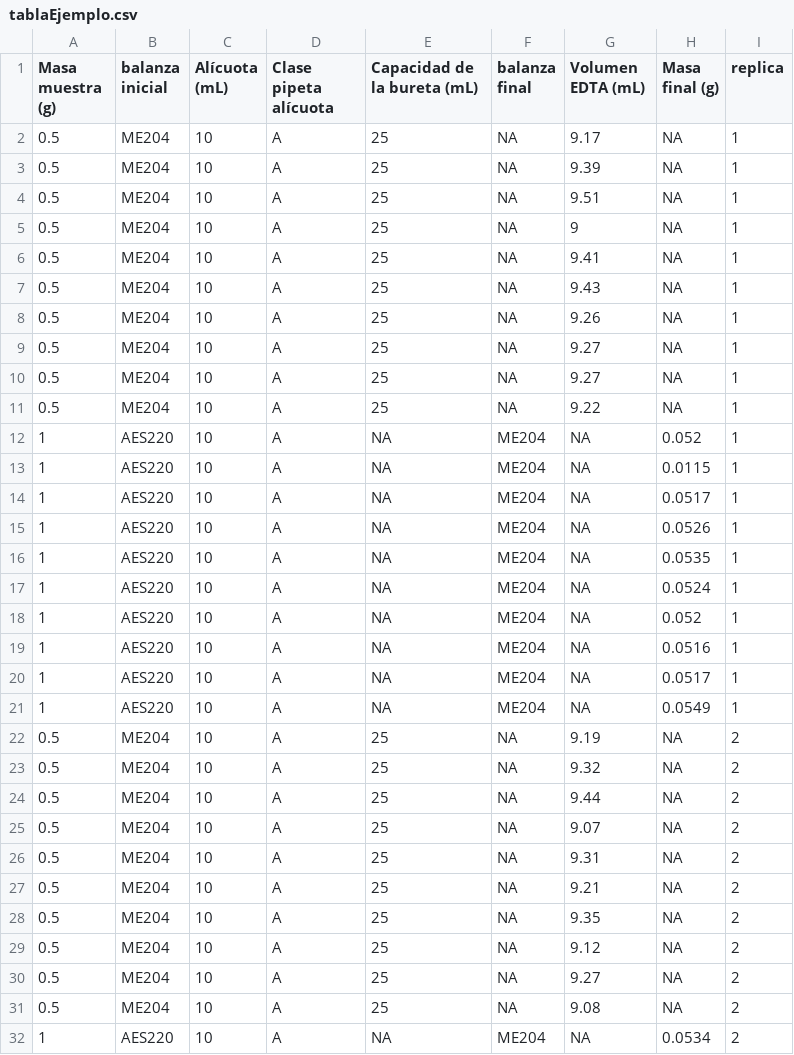
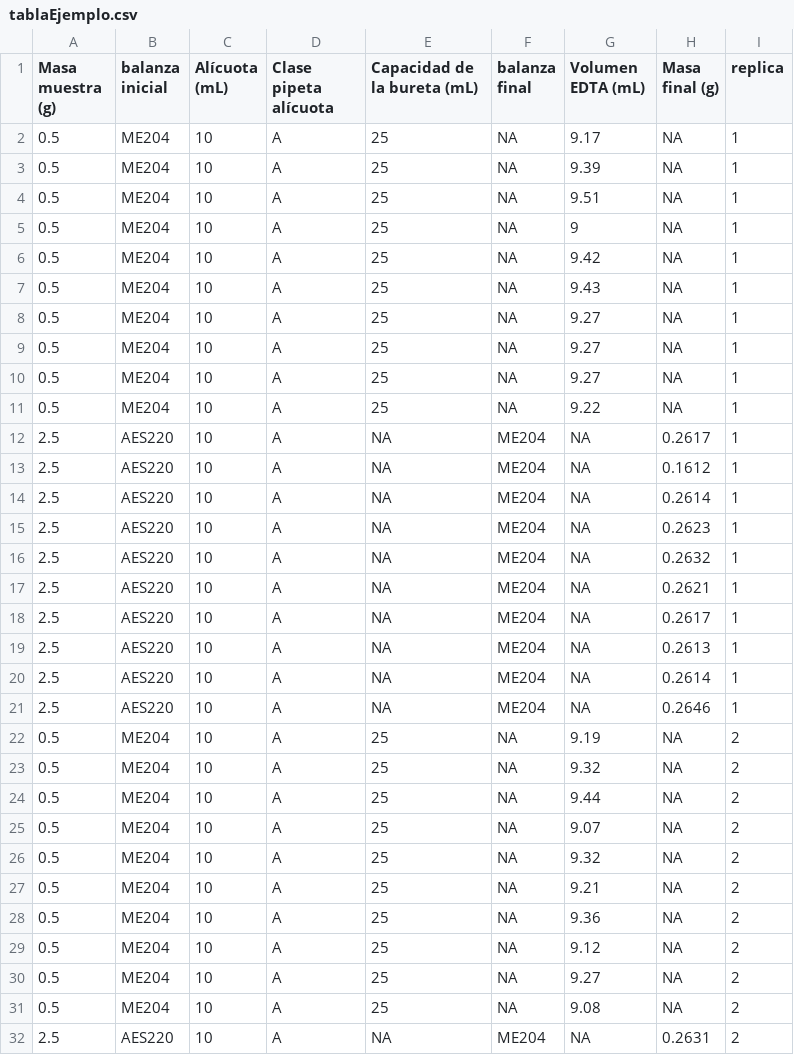
Before and after one commit to afbeltranr/Statistics-in-R-2, a CSV file: CLT-incertidumbre-clase/tablaEjemplo.csv, drawn as a sheet; only a part is shown; the diff covers the shown part only.

```diff
--- a/CLT-incertidumbre-clase/tablaEjemplo.csv
+++ b/CLT-incertidumbre-clase/tablaEjemplo.csv
@@ -5,5 +5,5 @@
 0.5,"ME204",10,"A",25,NA,9,NA,1
-0.5,"ME204",10,"A",25,NA,9.41,NA,1
+0.5,"ME204",10,"A",25,NA,9.42,NA,1
 0.5,"ME204",10,"A",25,NA,9.43,NA,1
-0.5,"ME204",10,"A",25,NA,9.26,NA,1
+0.5,"ME204",10,"A",25,NA,9.27,NA,1
 0.5,"ME204",10,"A",25,NA,9.27,NA,1
@@ -11,12 +11,12 @@
 0.5,"ME204",10,"A",25,NA,9.22,NA,1
-1,"AES220",10,"A",NA,"ME204",NA,0.052,1
-1,"AES220",10,"A",NA,"ME204",NA,0.0115,1
-1,"AES220",10,"A",NA,"ME204",NA,0.0517,1
-1,"AES220",10,"A",NA,"ME204",NA,0.0526,1
-1,"AES220",10,"A",NA,"ME204",NA,0.0535,1
-1,"AES220",10,"A",NA,"ME204",NA,0.0524,1
-1,"AES220",10,"A",NA,"ME204",NA,0.052,1
-1,"AES220",10,"A",NA,"ME204",NA,0.0516,1
-1,"AES220",10,"A",NA,"ME204",NA,0.0517,1
-1,"AES220",10,"A",NA,"ME204",NA,0.0549,1
+2.5,"AES220",10,"A",NA,"ME204",NA,0.2617,1
+2.5,"AES220",10,"A",NA,"ME204",NA,0.1612,1
+2.5,"AES220",10,"A",NA,"ME204",NA,0.2614,1
+2.5,"AES220",10,"A",NA,"ME204",NA,0.2623,1
+2.5,"AES220",10,"A",NA,"ME204",NA,0.2632,1
+2.5,"AES220",10,"A",NA,"ME204",NA,0.2621,1
+2.5,"AES220",10,"A",NA,"ME204",NA,0.2617,1
+2.5,"AES220",10,"A",NA,"ME204",NA,0.2613,1
+2.5,"AES220",10,"A",NA,"ME204",NA,0.2614,1
+2.5,"AES220",10,"A",NA,"ME204",NA,0.2646,1
 0.5,"ME204",10,"A",25,NA,9.19,NA,2
@@ -25,5 +25,5 @@
 0.5,"ME204",10,"A",25,NA,9.07,NA,2
-0.5,"ME204",10,"A",25,NA,9.31,NA,2
+0.5,"ME204",10,"A",25,NA,9.32,NA,2
 0.5,"ME204",10,"A",25,NA,9.21,NA,2
-0.5,"ME204",10,"A",25,NA,9.35,NA,2
+0.5,"ME204",10,"A",25,NA,9.36,NA,2
 0.5,"ME204",10,"A",25,NA,9.12,NA,2
@@ -31,2 +31,2 @@
 0.5,"ME204",10,"A",25,NA,9.08,NA,2
-1,"AES220",10,"A",NA,"ME204",NA,0.0534,2
+2.5,"AES220",10,"A",NA,"ME204",NA,0.2631,2
```
Also changed, not shown: 40 edited cells elsewhere in this file.
